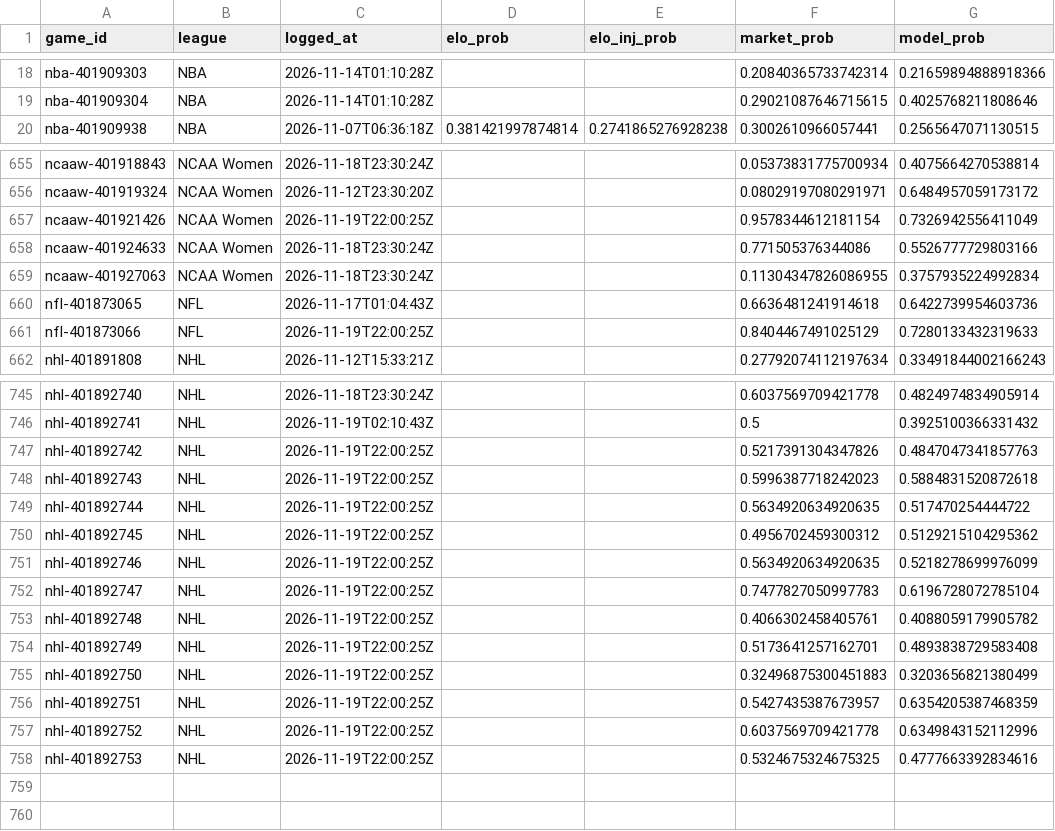
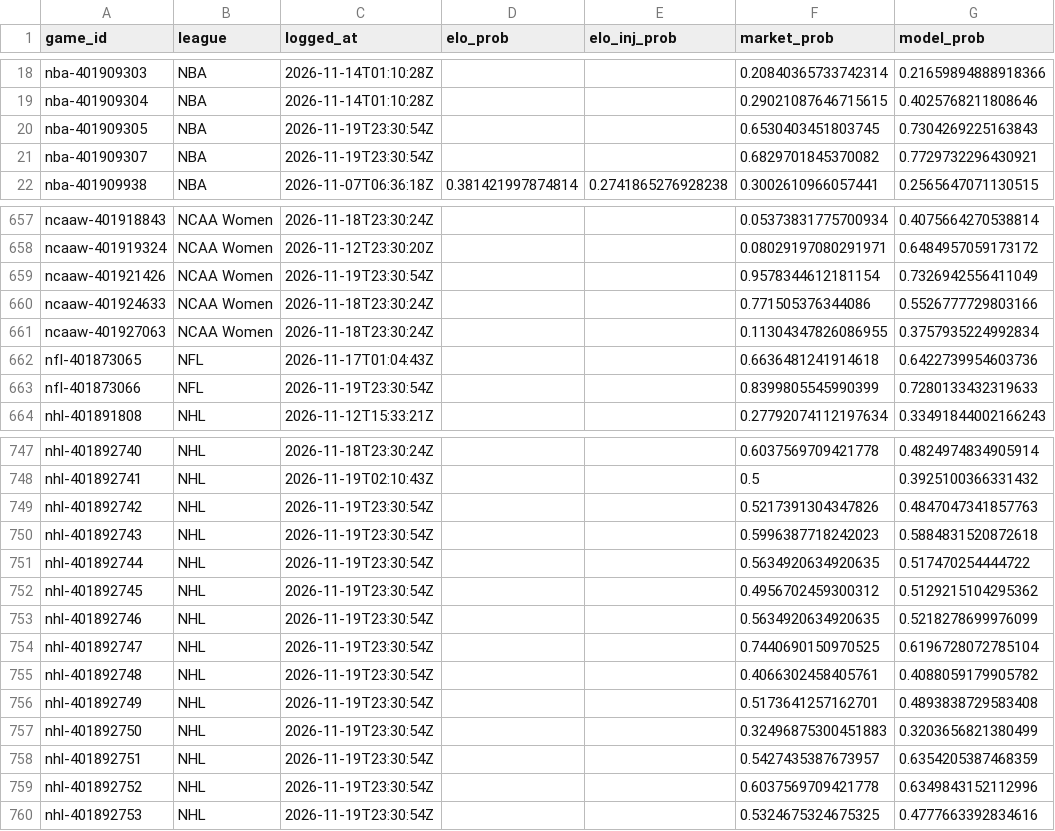
Before and after one commit to charliedavis78-bit/edge-e4b8b58d340a, a CSV file: log/predictions.csv, drawn as a sheet; only a part is shown, gaps mark what is left out; the diff covers the shown part only.

Commit message:
Update track record

```diff
--- a/log/predictions.csv
+++ b/log/predictions.csv
@@ -19,2 +19,4 @@ nba-401909303,NBA,2026-11-14T01:10:28Z,,,0.20840365733742314,0.21659894888918366
 nba-401909304,NBA,2026-11-14T01:10:28Z,,,0.29021087646715615,0.4025768211808646
+nba-401909305,NBA,2026-11-19T23:30:54Z,,,0.6530403451803745,0.7304269225163843
+nba-401909307,NBA,2026-11-19T23:30:54Z,,,0.6829701845370082,0.7729732296430921
 nba-401909938,NBA,2026-11-07T06:36:18Z,0.381421997874814,0.2741865276928238,0.3002610966057441,0.2565647071130515
@@ -656,3 +658,3 @@ ncaaw-401918843,NCAA Women,2026-11-18T23:30:24Z,,,0.05373831775700934,0.40756642
 ncaaw-401919324,NCAA Women,2026-11-12T23:30:20Z,,,0.08029197080291971,0.6484957059173172
-ncaaw-401921426,NCAA Women,2026-11-19T22:00:25Z,,,0.9578344612181154,0.7326942556411049
+ncaaw-401921426,NCAA Women,2026-11-19T23:30:54Z,,,0.9578344612181154,0.7326942556411049
 ncaaw-401924633,NCAA Women,2026-11-18T23:30:24Z,,,0.771505376344086,0.5526777729803166
@@ -660,3 +662,3 @@ ncaaw-401927063,NCAA Women,2026-11-18T23:30:24Z,,,0.11304347826086955,0.37579352
 nfl-401873065,NFL,2026-11-17T01:04:43Z,,,0.6636481241914618,0.6422739954603736
-nfl-401873066,NFL,2026-11-19T22:00:25Z,,,0.8404467491025129,0.7280133432319633
+nfl-401873066,NFL,2026-11-19T23:30:54Z,,,0.8399805545990399,0.7280133432319633
 nhl-401891808,NHL,2026-11-12T15:33:21Z,,,0.27792074112197634,0.33491844002166243
@@ -746,13 +748,13 @@ nhl-401892740,NHL,2026-11-18T23:30:24Z,,,0.6037569709421778,0.4824974834905914
 nhl-401892741,NHL,2026-11-19T02:10:43Z,,,0.5,0.3925100366331432
-nhl-401892742,NHL,2026-11-19T22:00:25Z,,,0.5217391304347826,0.4847047341857763
-nhl-401892743,NHL,2026-11-19T22:00:25Z,,,0.5996387718242023,0.5884831520872618
-nhl-401892744,NHL,2026-11-19T22:00:25Z,,,0.5634920634920635,0.517470254444722
-nhl-401892745,NHL,2026-11-19T22:00:25Z,,,0.4956702459300312,0.5129215104295362
-nhl-401892746,NHL,2026-11-19T22:00:25Z,,,0.5634920634920635,0.5218278699976099
-nhl-401892747,NHL,2026-11-19T22:00:25Z,,,0.7477827050997783,0.6196728072785104
-nhl-401892748,NHL,2026-11-19T22:00:25Z,,,0.4066302458405761,0.4088059179905782
-nhl-401892749,NHL,2026-11-19T22:00:25Z,,,0.5173641257162701,0.4893838729583408
-nhl-401892750,NHL,2026-11-19T22:00:25Z,,,0.32496875300451883,0.3203656821380499
-nhl-401892751,NHL,2026-11-19T22:00:25Z,,,0.5427435387673957,0.6354205387468359
-nhl-401892752,NHL,2026-11-19T22:00:25Z,,,0.6037569709421778,0.6349843152112996
-nhl-401892753,NHL,2026-11-19T22:00:25Z,,,0.5324675324675325,0.4777663392834616
+nhl-401892742,NHL,2026-11-19T23:30:54Z,,,0.5217391304347826,0.4847047341857763
+nhl-401892743,NHL,2026-11-19T23:30:54Z,,,0.5996387718242023,0.5884831520872618
+nhl-401892744,NHL,2026-11-19T23:30:54Z,,,0.5634920634920635,0.517470254444722
+nhl-401892745,NHL,2026-11-19T23:30:54Z,,,0.4956702459300312,0.5129215104295362
+nhl-401892746,NHL,2026-11-19T23:30:54Z,,,0.5634920634920635,0.5218278699976099
+nhl-401892747,NHL,2026-11-19T23:30:54Z,,,0.7440690150970525,0.6196728072785104
+nhl-401892748,NHL,2026-11-19T23:30:54Z,,,0.4066302458405761,0.4088059179905782
+nhl-401892749,NHL,2026-11-19T23:30:54Z,,,0.5173641257162701,0.4893838729583408
+nhl-401892750,NHL,2026-11-19T23:30:54Z,,,0.32496875300451883,0.3203656821380499
+nhl-401892751,NHL,2026-11-19T23:30:54Z,,,0.5427435387673957,0.6354205387468359
+nhl-401892752,NHL,2026-11-19T23:30:54Z,,,0.6037569709421778,0.6349843152112996
+nhl-401892753,NHL,2026-11-19T23:30:54Z,,,0.5324675324675325,0.4777663392834616
```
Also changed, not shown: 32 edited cells elsewhere in this file.
